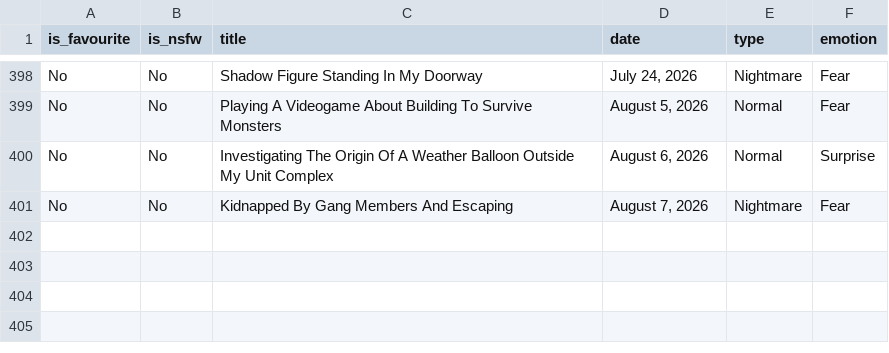
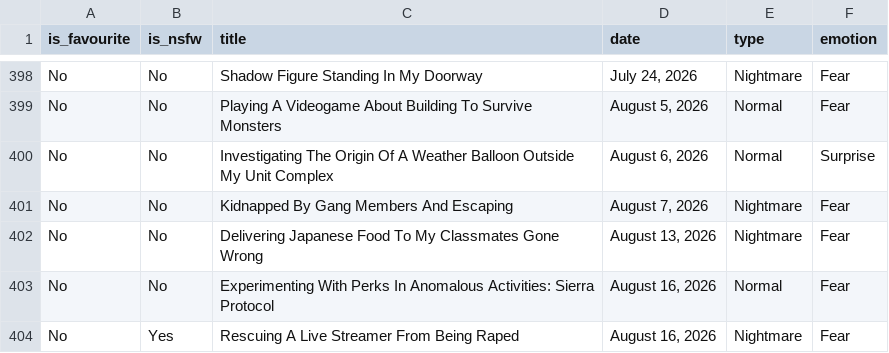
Before and after one commit to S-JZR/Dream-Journal, a CSV file: Dream Journal (Public) 1882dd2298ec800283bcf7bde23e3ce4.csv, drawn as a sheet; only a part is shown, gaps mark what is left out.

```diff
--- a/Dream Journal (Public) 1882dd2298ec800283bcf7bde23e3ce4.csv
+++ b/Dream Journal (Public) 1882dd2298ec800283bcf7bde23e3ce4.csv
@@ -401 +401,4 @@ No,No,Investigating The Origin Of A Weather Balloon Outside My Unit Complex,"Aug
 No,No,Kidnapped By Gang Members And Escaping,"August 7, 2026",Nightmare,Fear
+No,No,Delivering Japanese Food To My Classmates Gone Wrong,"August 13, 2026",Nightmare,Fear
+No,No,Experimenting With Perks In Anomalous Activities: Sierra Protocol,"August 16, 2026",Normal,Fear
+No,Yes,Rescuing A Live Streamer From Being Raped,"August 16, 2026",Nightmare,Fear
```
Also changed, not shown: Dream Journal (Public) 1882dd2298ec800283bcf7bde23e3ce4_all.csv, 3 other files.
